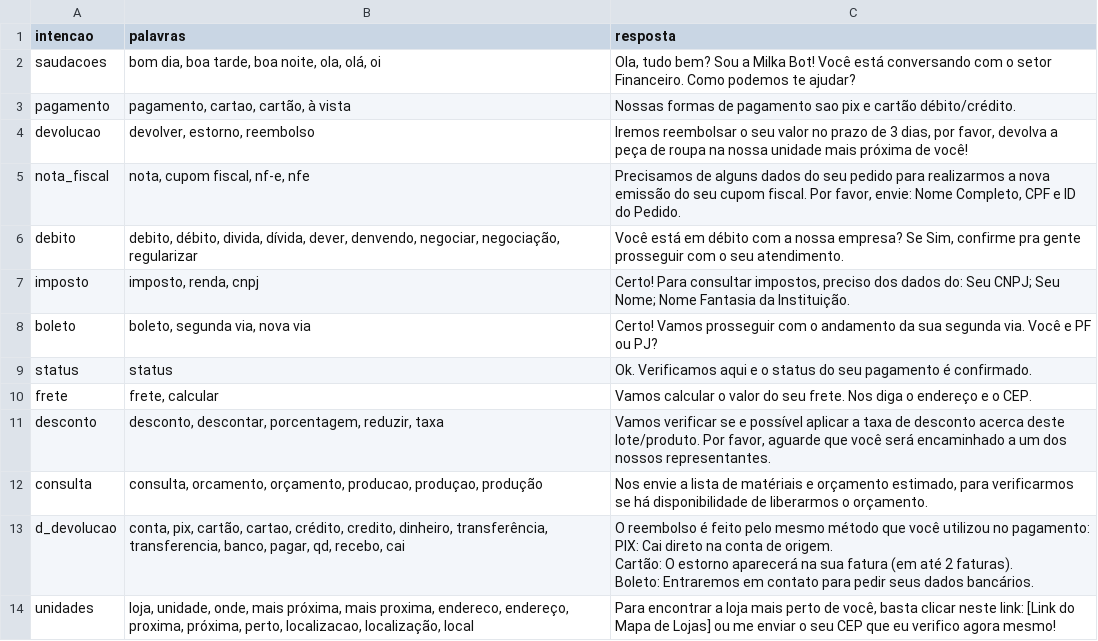
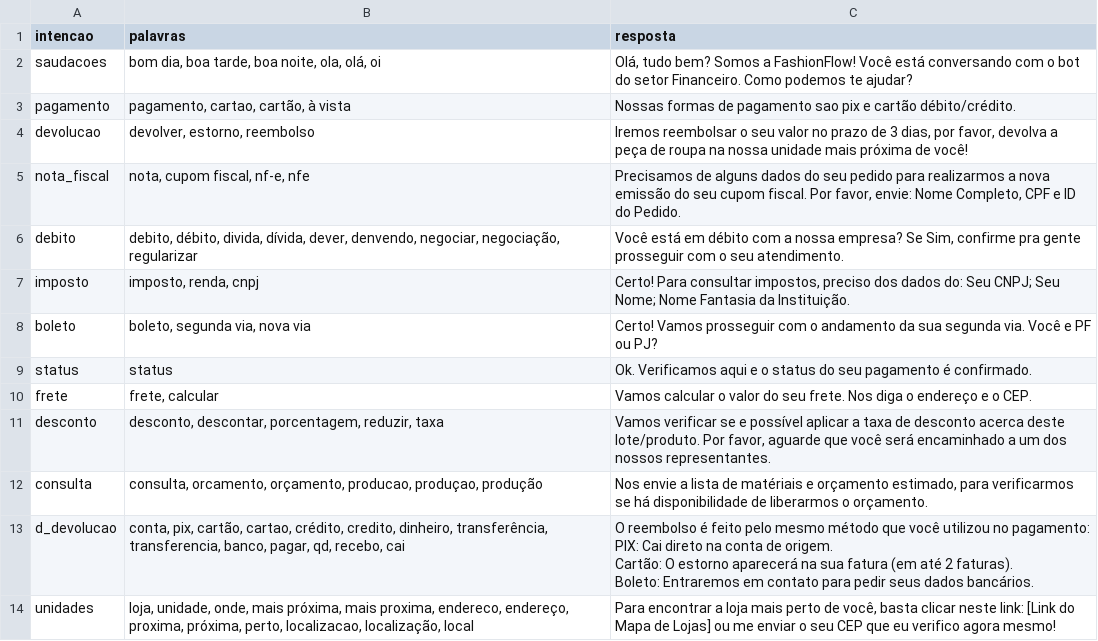
Before and after one commit to gustavopmotta/chatbot-financeiro, a CSV file: api/dados.csv, drawn as a sheet.

Commit message:
🎨 style: Altera nome MilkaBot para FasionFlow.

```diff
--- a/api/dados.csv
+++ b/api/dados.csv
@@ -1,3 +1,3 @@
 intencao,palavras,resposta
-saudacoes,"bom dia, boa tarde, boa noite, ola, olá, oi","Ola, tudo bem? Sou a Milka Bot! Você está conversando com o setor Financeiro. Como podemos te ajudar?"
+saudacoes,"bom dia, boa tarde, boa noite, ola, olá, oi","Olá, tudo bem? Somos a FashionFlow! Você está conversando com o bot do setor Financeiro. Como podemos te ajudar?"
 pagamento,"pagamento, cartao, cartão, à vista",Nossas formas de pagamento sao pix e cartão débito/crédito.
```
Also changed, not shown: 1 other file.
